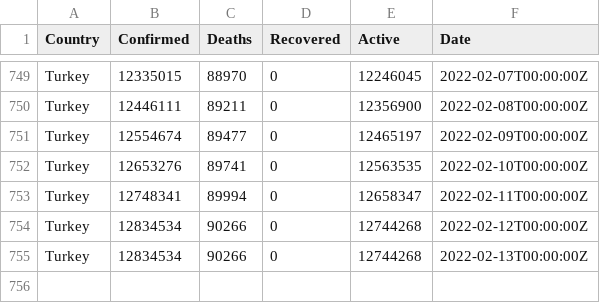
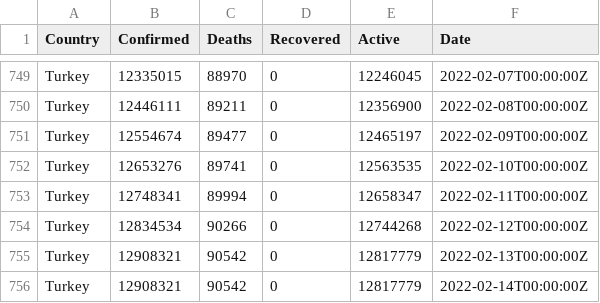
Before and after one commit to ocakhasan/fetch_covid_daily, a CSV file: turkey_covid.csv, drawn as a sheet; only a part is shown, gaps mark what is left out.

```diff
--- a/turkey_covid.csv
+++ b/turkey_covid.csv
@@ -754,2 +754,3 @@ Turkey,12748341,89994,0,12658347,2022-02-11T00:00:00Z
 Turkey,12834534,90266,0,12744268,2022-02-12T00:00:00Z
-Turkey,12834534,90266,0,12744268,2022-02-13T00:00:00Z
+Turkey,12908321,90542,0,12817779,2022-02-13T00:00:00Z
+Turkey,12908321,90542,0,12817779,2022-02-14T00:00:00Z
```
